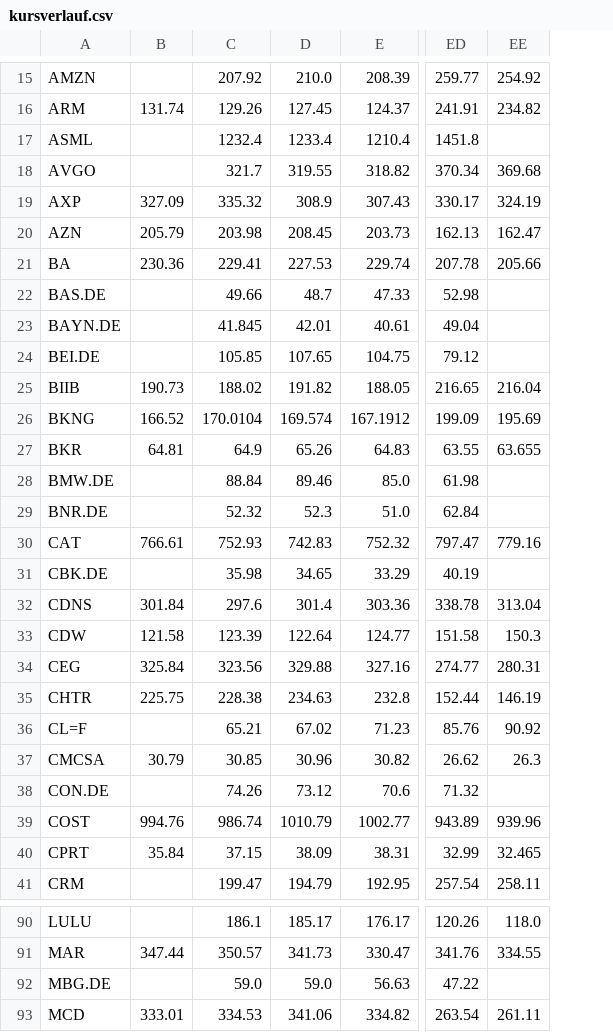
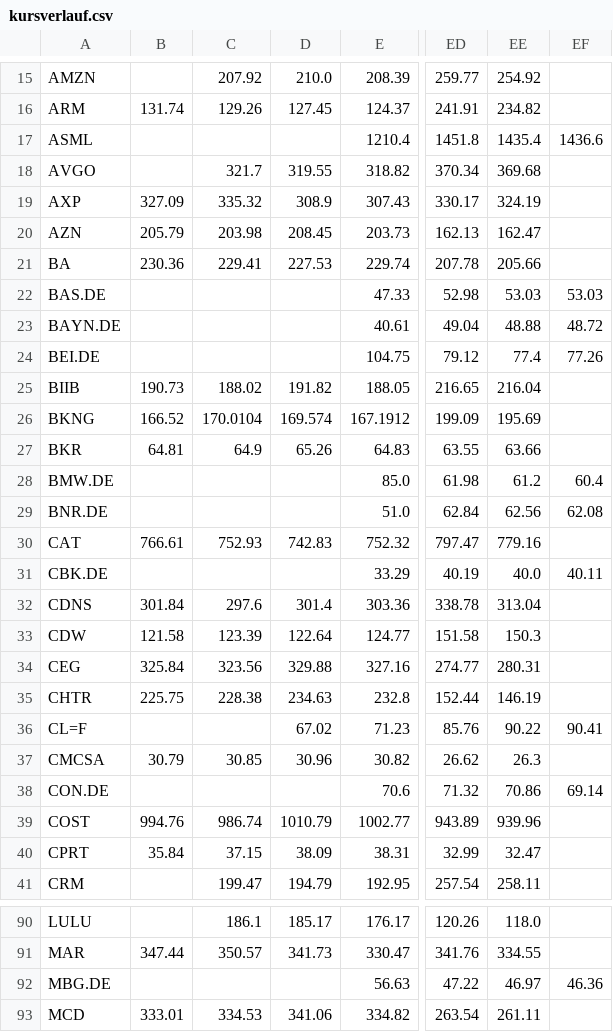
Before and after one commit to hahnpeterph-pixel/boersen-screening, a CSV file: docs/kursverlauf.csv, drawn as a sheet; only a part is shown, gaps mark what is left out; the diff covers the shown part only; the diff names each change by its address in the sheet, - before the commit and + after, or states it on an @@ line.

```diff
--- a/docs/kursverlauf.csv
+++ b/docs/kursverlauf.csv
+column EF, rows 17-38: 1436.6 |  |  |  |  | 53.03 | 48.72 | 77.26 |  |  |  | 60.4 | 62.08 |  | 40.11 |  |  |  |  | 90.41 |  | 69.14; row 92: 46.36
-C17: 1232.4
+C17: (empty)
-D17: 1233.4
+D17: (empty)
-EE17: (empty)
+EE17: 1435.4
-C22: 49.66
+C22: (empty)
-D22: 48.7
+D22: (empty)
-EE22: (empty)
+EE22: 53.03
-C23: 41.845
+C23: (empty)
-D23: 42.01
+D23: (empty)
-EE23: (empty)
+EE23: 48.88
-C24: 105.85
+C24: (empty)
-D24: 107.65
+D24: (empty)
-EE24: (empty)
+EE24: 77.4
-EE27: 63.655
+EE27: 63.66
-C28: 88.84
+C28: (empty)
-D28: 89.46
+D28: (empty)
-EE28: (empty)
+EE28: 61.2
-C29: 52.32
+C29: (empty)
-D29: 52.3
+D29: (empty)
-EE29: (empty)
+EE29: 62.56
-C31: 35.98
+C31: (empty)
-D31: 34.65
+D31: (empty)
-EE31: (empty)
+EE31: 40.0
-C36: 65.21
+C36: (empty)
-EE36: 90.92
+EE36: 90.22
-C38: 74.26
+C38: (empty)
-D38: 73.12
+D38: (empty)
-EE38: (empty)
+EE38: 70.86
-EE40: 32.465
+EE40: 32.47
-C92: 59.0
+C92: (empty)
-D92: 59.0
+D92: (empty)
-EE92: (empty)
+EE92: 46.97
```
Also changed, not shown: 99 edited cells elsewhere in this file, docs/analysten.csv, docs/marktdaten.csv, 10 other files.
